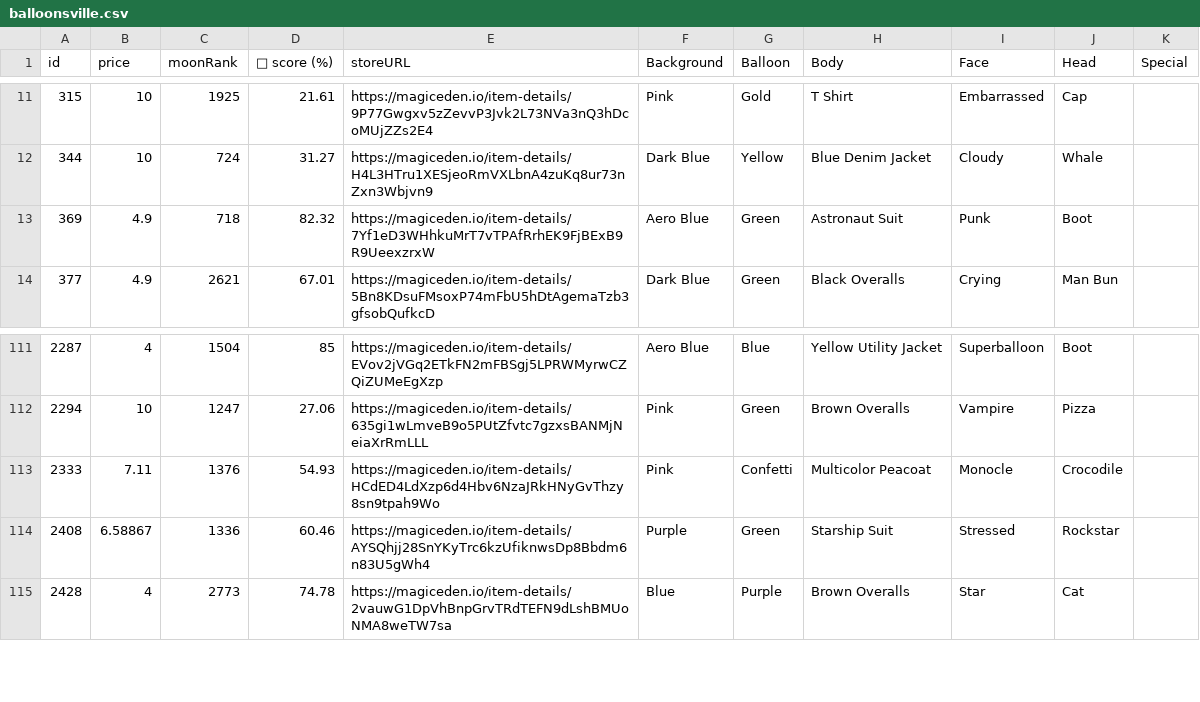
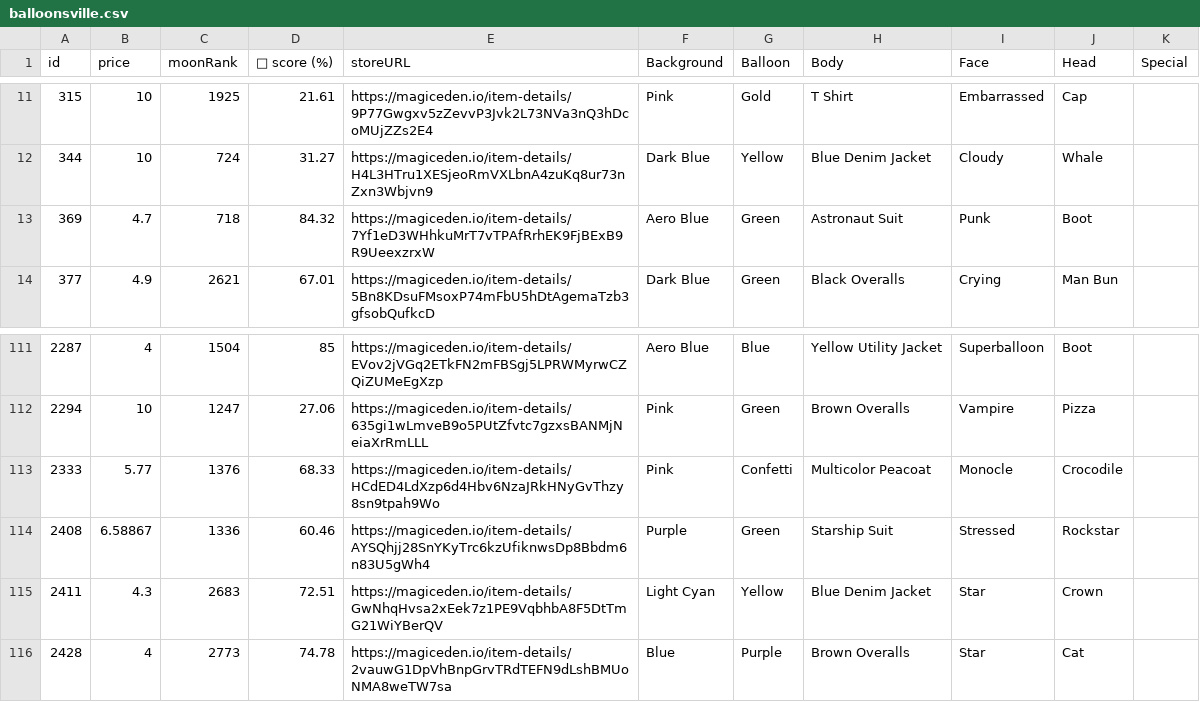
Before and after one commit to lsamoht/sol-nft-monitor, a CSV file: balloonsville.csv, drawn as a sheet; only a part is shown, gaps mark what is left out.

Commit message:
Flat: latest data (2022-04-07T06:49:40.325Z) {   "date": "2022-04-07T06:49:40.325Z",   "files": [     {       "name": "rude_golems.csv",       "deltaBytes": 0,       "source": "https://reqbin.com/echo/get/json"     },     {       "name": "sea_shanties.csv",       "deltaBytes": -123,       "source": "https://reqbin.com/echo/get/json"     },     {       "name": "balloonsville.csv",       "deltaBytes": 385,       "source": "https://reqbin.com/echo/get/json"     },     {       "name": "balloonsville.csv",       "deltaBytes": 385,       "source": "https://qzlsklfacc.medianetwork.cloud/get_nft?collection=balloonsville&page=0&limit=100&order=price-ASC&fits=any&trait=&search=&min=0&max=0&listed=true&ownedby=&attrib_count=&bid=all"     },     {       "name": "zilla_vs_kong.csv",       "deltaBytes": 0,       "source": "https://reqbin.com/echo/get/json"     }   ] }

```diff
--- a/balloonsville.csv
+++ b/balloonsville.csv
@@ -12,3 +12,3 @@ id,price,moonRank,💎 score (%),storeURL,Background,Balloon,Body,Face,Head,Spec
 344,10,724,31.27,https://magiceden.io/item-details/H4L3HTru1XESjeoRmVXLbnA4zuKq8ur73nZxn3Wbjvn9,Dark Blue,Yellow,Blue Denim Jacket,Cloudy,Whale,
-369,4.9,718,82.32,https://magiceden.io/item-details/7Yf1eD3WHhkuMrT7vTPAfRrhEK9FjBExB9R9UeexzrxW,Aero Blue,Green,Astronaut Suit,Punk,Boot,
+369,4.7,718,84.32,https://magiceden.io/item-details/7Yf1eD3WHhkuMrT7vTPAfRrhEK9FjBExB9R9UeexzrxW,Aero Blue,Green,Astronaut Suit,Punk,Boot,
 377,4.9,2621,67.01,https://magiceden.io/item-details/5Bn8KDsuFMsoxP74mFbU5hDtAgemaTzb3gfsobQufkcD,Dark Blue,Green,Black Overalls,Crying,Man Bun,
@@ -112,4 +112,5 @@ id,price,moonRank,💎 score (%),storeURL,Background,Balloon,Body,Face,Head,Spec
 2294,10,1247,27.06,https://magiceden.io/item-details/635gi1wLmveB9o5PUtZfvtc7gzxsBANMjNeiaXrRmLLL,Pink,Green,Brown Overalls,Vampire,Pizza,
-2333,7.11,1376,54.93,https://magiceden.io/item-details/HCdED4LdXzp6d4Hbv6NzaJRkHNyGvThzy8sn9tpah9Wo,Pink,Confetti,Multicolor Peacoat,Monocle,Crocodile,
+2333,5.77,1376,68.33,https://magiceden.io/item-details/HCdED4LdXzp6d4Hbv6NzaJRkHNyGvThzy8sn9tpah9Wo,Pink,Confetti,Multicolor Peacoat,Monocle,Crocodile,
 2408,6.58867,1336,60.46,https://magiceden.io/item-details/AYSQhjj28SnYKyTrc6kzUfiknwsDp8Bbdm6n83U5gWh4,Purple,Green,Starship Suit,Stressed,Rockstar,
+2411,4.3,2683,72.51,https://magiceden.io/item-details/GwNhqHvsa2xEek7z1PE9VqbhbA8F5DtTmG21WiYBerQV,Light Cyan,Yellow,Blue Denim Jacket,Star,Crown,
 2428,4,2773,74.78,https://magiceden.io/item-details/2vauwG1DpVhBnpGrvTRdTEFN9dLshBMUoNMA8weTW7sa,Blue,Purple,Brown Overalls,Star,Cat,
```
Also changed, not shown: sea_shanties.csv.
